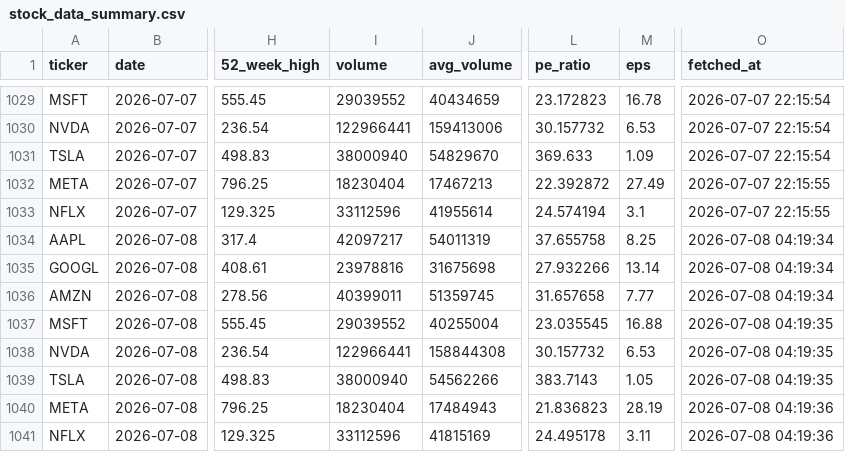
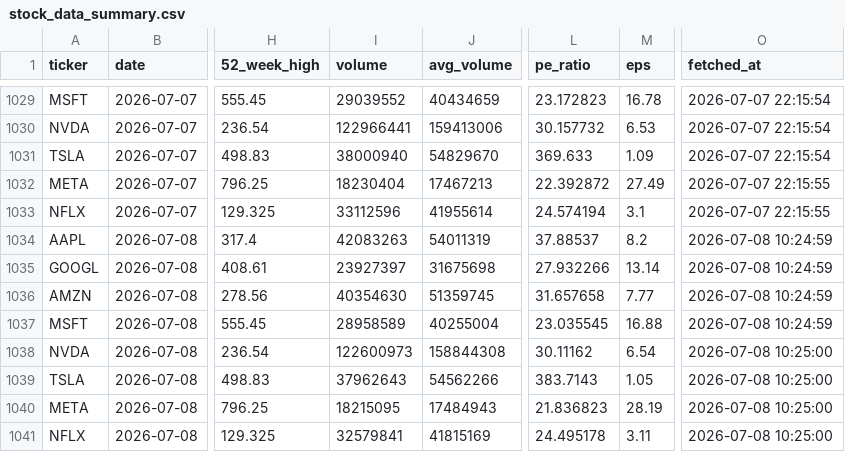
Before and after one commit to Kasuba-phani/stock-sentiment-tracker, a CSV file: data/stock_data_summary.csv, drawn as a sheet; only a part is shown, gaps mark what is left out; the diff names each change by its address in the sheet, - before the commit and + after, or states it on an @@ line.

```diff
--- a/data/stock_data_summary.csv
+++ b/data/stock_data_summary.csv
-I1034 (volume): 42097217
+I1034 (volume): 42083263
-L1034 (pe_ratio): 37.655758
+L1034 (pe_ratio): 37.88537
-M1034 (eps): 8.25
+M1034 (eps): 8.2
-O1034:O1036 (fetched_at): 2026-07-08 04:19:34
+O1034:O1036 (fetched_at): 2026-07-08 10:24:59
-I1035 (volume): 23978816
+I1035 (volume): 23927397
-I1036 (volume): 40399011
+I1036 (volume): 40354630
-I1037 (volume): 29039552
+I1037 (volume): 28958589
-O1037 (fetched_at): 2026-07-08 04:19:35
+O1037 (fetched_at): 2026-07-08 10:24:59
-I1038 (volume): 122966441
+I1038 (volume): 122600973
-L1038 (pe_ratio): 30.157732
+L1038 (pe_ratio): 30.11162
-M1038 (eps): 6.53
+M1038 (eps): 6.54
-O1038:O1039 (fetched_at): 2026-07-08 04:19:35
+O1038:O1039 (fetched_at): 2026-07-08 10:25:00
-I1039 (volume): 38000940
+I1039 (volume): 37962643
-I1040 (volume): 18230404
+I1040 (volume): 18215095
-O1040:O1041 (fetched_at): 2026-07-08 04:19:36
+O1040:O1041 (fetched_at): 2026-07-08 10:25:00
-I1041 (volume): 33112596
+I1041 (volume): 32579841
```
Also changed, not shown: data/raw_news/news_20260708.csv.
